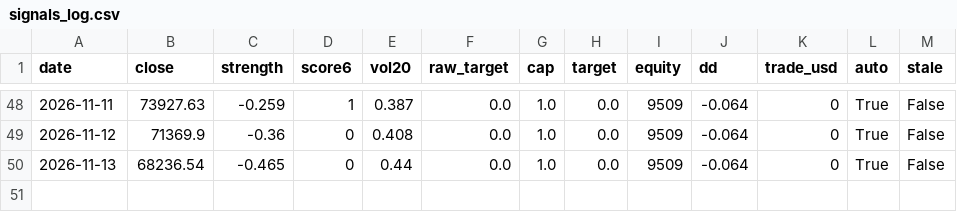
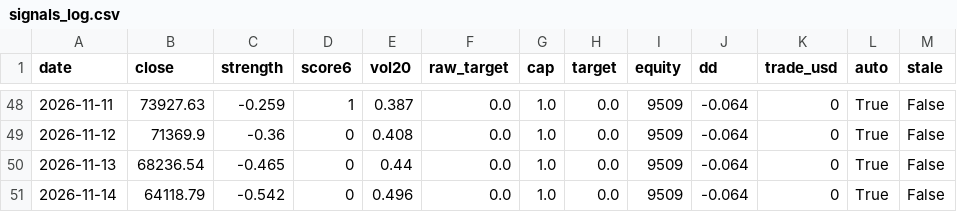
Before and after one commit to Bowen389/btc, a CSV file: signals_log.csv, drawn as a sheet; only a part is shown, gaps mark what is left out.

```diff
--- a/signals_log.csv
+++ b/signals_log.csv
@@ -50 +50,2 @@ date,close,strength,score6,vol20,raw_target,cap,target,equity,dd,trade_usd,auto,
 2026-11-13,68236.54,-0.465,0,0.44,0.0,1.0,0.0,9509,-0.064,0,True,False
+2026-11-14,64118.79,-0.542,0,0.496,0.0,1.0,0.0,9509,-0.064,0,True,False
```
Also changed, not shown: btc_daily.csv, 3 other files.
